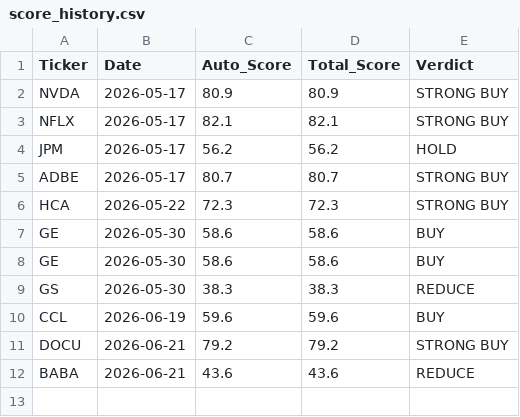
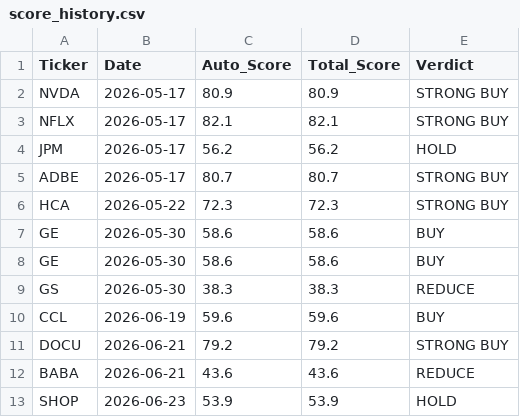
Before and after one commit to jaysang2908/Investment-Automation, a CSV file: score_history.csv, drawn as a sheet; the diff names each change by its address in the sheet, - before the commit and + after, or states it on an @@ line.

Commit message:
history: SHOP score snapshot

```diff
--- a/score_history.csv
+++ b/score_history.csv
+row 13: SHOP | 2026-06-23 | 53.9 | 53.9 | HOLD
```
